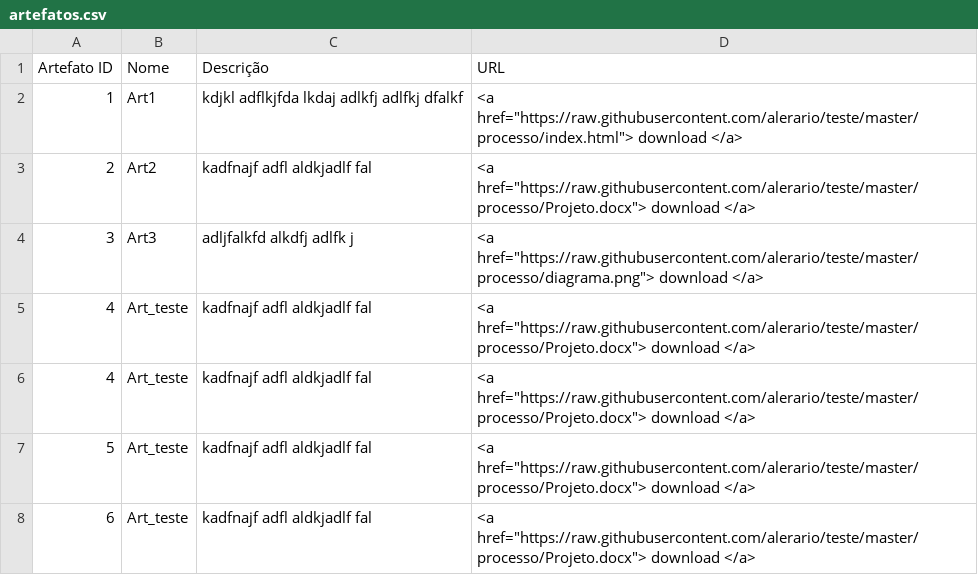
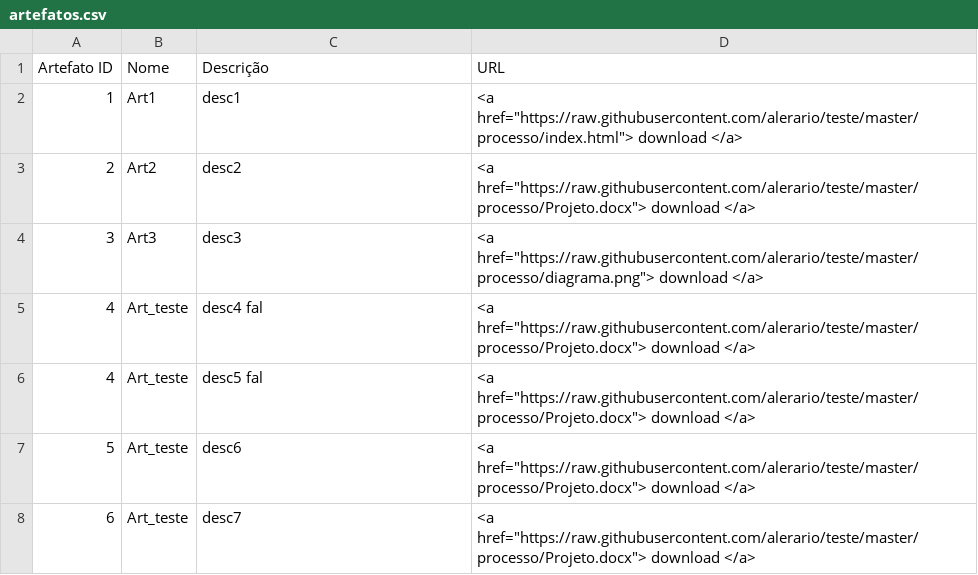
Before and after one commit to Burketa/utfpr-gerencia-projeto, a CSV file: artefatos.csv, drawn as a sheet.

```diff
--- a/artefatos.csv
+++ b/artefatos.csv
@@ -1,8 +1,8 @@
 Artefato ID,Nome,Descrição ,URL
-1,Art1,kdjkl adflkjfda lkdaj adlkfj adlfkj dfalkf,<a href="https://raw.githubusercontent.com/alerario/teste/master/processo/index.html"> download </a>
-2,Art2,kadfnajf adfl aldkjadlf fal,<a href="https://raw.githubusercontent.com/alerario/teste/master/processo/Projeto.docx"> download </a>
-3,Art3,adljfalkfd alkdfj adlfk j,<a href="https://raw.githubusercontent.com/alerario/teste/master/processo/diagrama.png"> download </a>
-4,Art_teste,kadfnajf adfl aldkjadlf fal,<a href="https://raw.githubusercontent.com/alerario/teste/master/processo/Projeto.docx"> download </a>
-4,Art_teste,kadfnajf adfl aldkjadlf fal,<a href="https://raw.githubusercontent.com/alerario/teste/master/processo/Projeto.docx"> download </a>
-5,Art_teste,kadfnajf adfl aldkjadlf fal,<a href="https://raw.githubusercontent.com/alerario/teste/master/processo/Projeto.docx"> download </a>
-6,Art_teste,kadfnajf adfl aldkjadlf fal,<a href="https://raw.githubusercontent.com/alerario/teste/master/processo/Projeto.docx"> download </a>
+1,Art1,desc1,<a href="https://raw.githubusercontent.com/alerario/teste/master/processo/index.html"> download </a>
+2,Art2,desc2,<a href="https://raw.githubusercontent.com/alerario/teste/master/processo/Projeto.docx"> download </a>
+3,Art3,desc3,<a href="https://raw.githubusercontent.com/alerario/teste/master/processo/diagrama.png"> download </a>
+4,Art_teste,desc4 fal,<a href="https://raw.githubusercontent.com/alerario/teste/master/processo/Projeto.docx"> download </a>
+4,Art_teste,desc5 fal,<a href="https://raw.githubusercontent.com/alerario/teste/master/processo/Projeto.docx"> download </a>
+5,Art_teste,desc6,<a href="https://raw.githubusercontent.com/alerario/teste/master/processo/Projeto.docx"> download </a>
+6,Art_teste,desc7,<a href="https://raw.githubusercontent.com/alerario/teste/master/processo/Projeto.docx"> download </a>
```
Also changed, not shown: papeis.csv, tarefas.csv, 5 other files.
